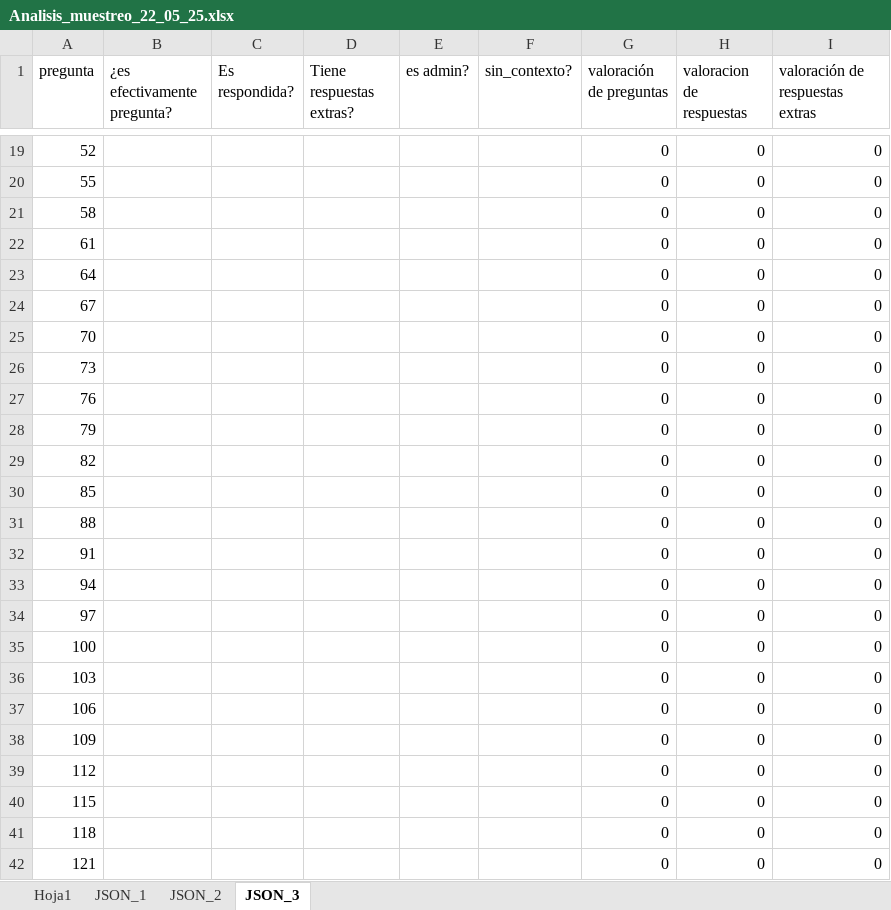
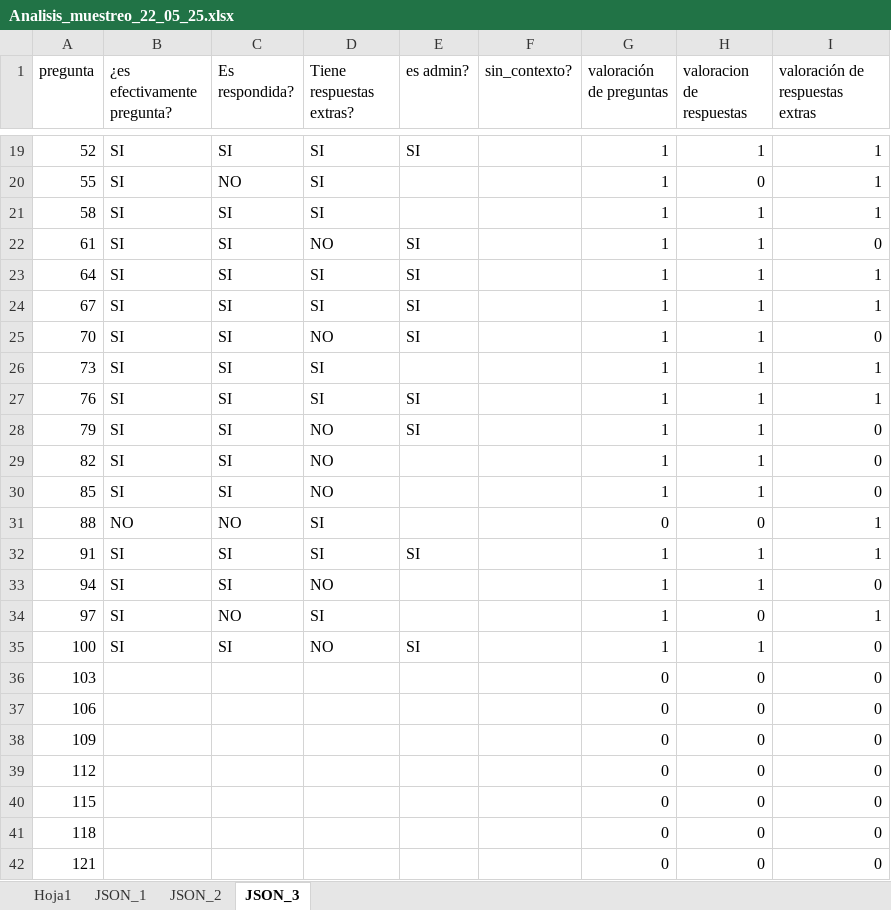
Before and after one commit to LourdesAye/discord-chatbot, an Excel workbook: docs/Analisis_de_resultados/analisis_22_05_25/Analisis_muestreo_22_05_25.xlsx, sheet JSON_3, drawn as a sheet; only a part is shown, gaps mark what is left out; values as stored, in another font and other column widths than the file's, no borders; the diff covers the shown part only; the diff names each change by its address in the sheet, - before the commit and + after, or states it on an @@ line.

Commit message:
agregando frases claves para identificar preguntas administrativas (las que no van a ir a embeddings) y relizando el análisis de las preguntas y sus respuestas

```diff
--- a/docs/Analisis_de_resultados/analisis_22_05_25/Analisis_muestreo_22_05_25.xlsx (sheet JSON_3)
+++ b/docs/Analisis_de_resultados/analisis_22_05_25/Analisis_muestreo_22_05_25.xlsx (sheet JSON_3)
-B19:B30 (¿es efectivamente pregunta?): (empty)
+B19:B30 (¿es efectivamente pregunta?): SI
-C19 (Es respondida?): (empty)
+C19 (Es respondida?): SI
-D19:D21 (Tiene respuestas extras?): (empty)
+D19:D21 (Tiene respuestas extras?): SI
-E19 (es admin?): (empty)
+E19 (es admin?): SI
-G19:G30 (valoración de preguntas): 0
+G19:G30 (valoración de preguntas): 1
-H19 (valoracion de respuestas): 0
+H19 (valoracion de respuestas): 1
-I19:I21 (valoración de respuestas extras): 0
+I19:I21 (valoración de respuestas extras): 1
-C20 (Es respondida?): (empty)
+C20 (Es respondida?): NO
-C21:C30 (Es respondida?): (empty)
+C21:C30 (Es respondida?): SI
-H21:H30 (valoracion de respuestas): 0
+H21:H30 (valoracion de respuestas): 1
-D22 (Tiene respuestas extras?): (empty)
+D22 (Tiene respuestas extras?): NO
-E22:E25 (es admin?): (empty)
+E22:E25 (es admin?): SI
-D23:D24 (Tiene respuestas extras?): (empty)
+D23:D24 (Tiene respuestas extras?): SI
-I23:I24 (valoración de respuestas extras): 0
+I23:I24 (valoración de respuestas extras): 1
-D25 (Tiene respuestas extras?): (empty)
+D25 (Tiene respuestas extras?): NO
-D26:D27 (Tiene respuestas extras?): (empty)
+D26:D27 (Tiene respuestas extras?): SI
-I26:I27 (valoración de respuestas extras): 0
+I26:I27 (valoración de respuestas extras): 1
-E27:E28 (es admin?): (empty)
+E27:E28 (es admin?): SI
-D28:D30 (Tiene respuestas extras?): (empty)
+D28:D30 (Tiene respuestas extras?): NO
-B31 (¿es efectivamente pregunta?): (empty)
+B31 (¿es efectivamente pregunta?): NO
-C31 (Es respondida?): (empty)
+C31 (Es respondida?): NO
-D31:D32 (Tiene respuestas extras?): (empty)
+D31:D32 (Tiene respuestas extras?): SI
-I31:I32 (valoración de respuestas extras): 0
+I31:I32 (valoración de respuestas extras): 1
-B32:B35 (¿es efectivamente pregunta?): (empty)
+B32:B35 (¿es efectivamente pregunta?): SI
-C32:C33 (Es respondida?): (empty)
+C32:C33 (Es respondida?): SI
-E32 (es admin?): (empty)
+E32 (es admin?): SI
-G32:G35 (valoración de preguntas): 0
+G32:G35 (valoración de preguntas): 1
-H32:H33 (valoracion de respuestas): 0
+H32:H33 (valoracion de respuestas): 1
-D33 (Tiene respuestas extras?): (empty)
+D33 (Tiene respuestas extras?): NO
-C34 (Es respondida?): (empty)
+C34 (Es respondida?): NO
-D34 (Tiene respuestas extras?): (empty)
+D34 (Tiene respuestas extras?): SI
-I34 (valoración de respuestas extras): 0
+I34 (valoración de respuestas extras): 1
-C35 (Es respondida?): (empty)
+C35 (Es respondida?): SI
-D35 (Tiene respuestas extras?): (empty)
+D35 (Tiene respuestas extras?): NO
-E35 (es admin?): (empty)
+E35 (es admin?): SI
-H35 (valoracion de respuestas): 0
+H35 (valoracion de respuestas): 1
```
Also changed, not shown: 107 edited cells and cell formats elsewhere in this sheet, sheet JSON_2, sheet JSON_1, 1 other file.
